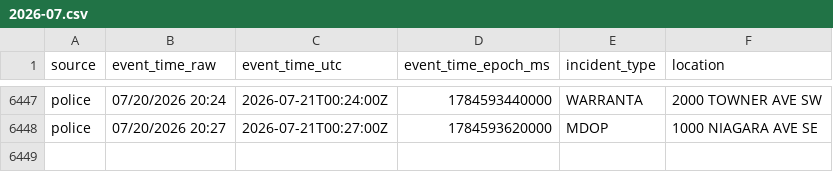
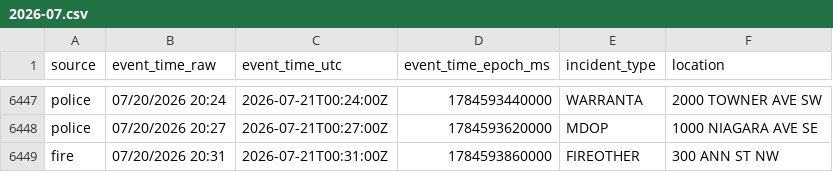
Before and after one commit to Cantica-Systems/west-michigan-dispatch, a CSV file: data/grcity/2026-07.csv, drawn as a sheet; only a part is shown, gaps mark what is left out.

```diff
--- a/data/grcity/2026-07.csv
+++ b/data/grcity/2026-07.csv
@@ -6448 +6448,2 @@ police,07/20/2026 20:24,2026-07-21T00:24:00Z,1784593440000,WARRANTA,2000 TOWNER
 police,07/20/2026 20:27,2026-07-21T00:27:00Z,1784593620000,MDOP,1000 NIAGARA AVE SE
+fire,07/20/2026 20:31,2026-07-21T00:31:00Z,1784593860000,FIREOTHER,300 ANN ST NW
```
Also changed, not shown: 3 other files.
